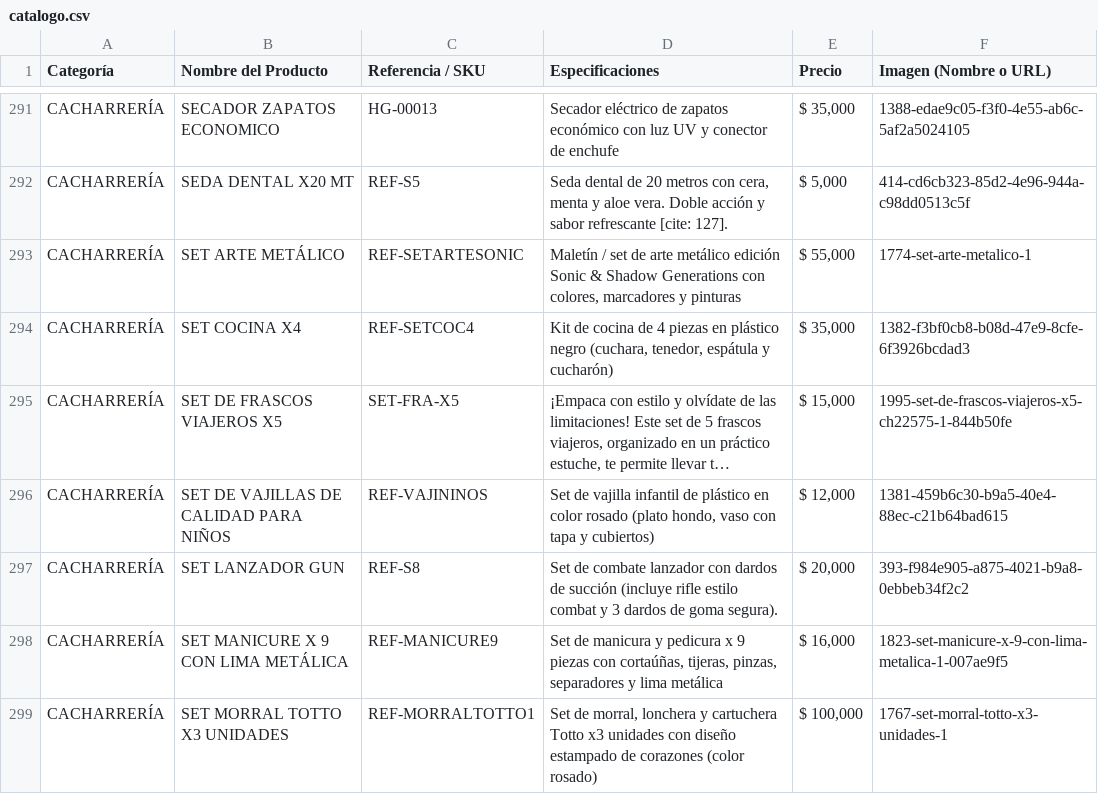
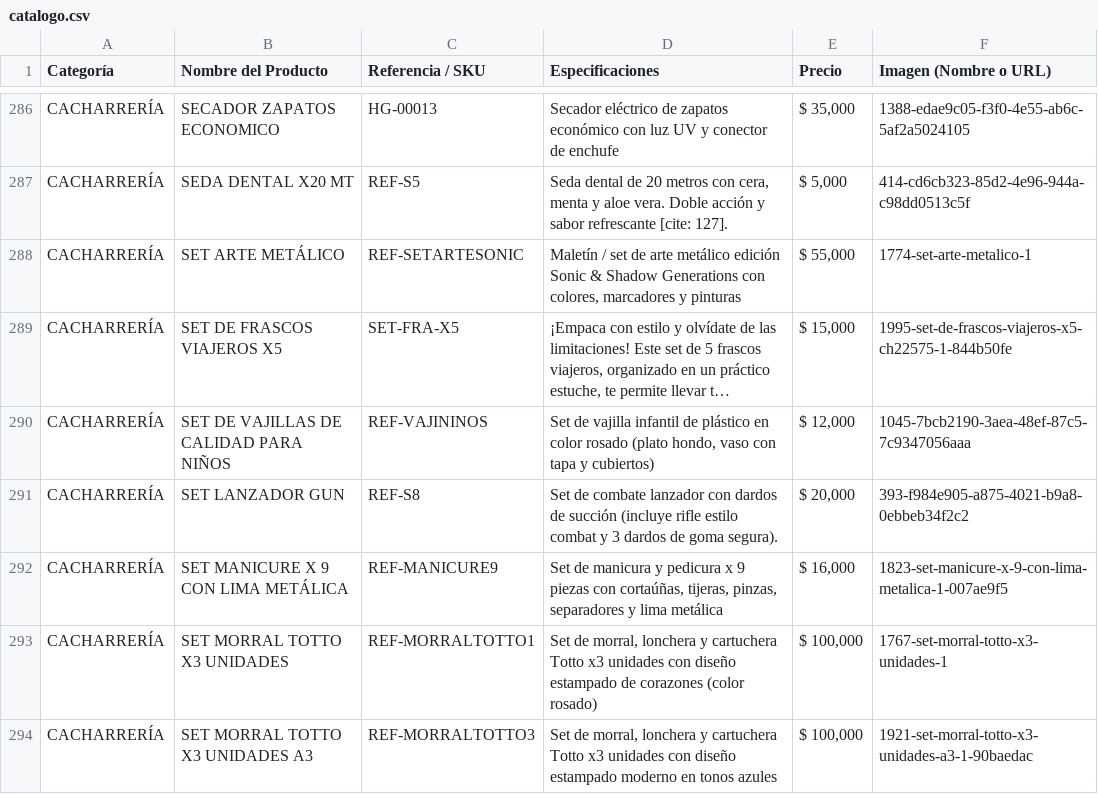
Before and after one commit to ChaChis05/glow-go, a CSV file: catalogo.csv, drawn as a sheet; only a part is shown, gaps mark what is left out; the shorter side is filled out with more unchanged rows; long unchanged cells end in …; removed rows and columns are numbered as before the commit, all else as after; the diff covers the shown part only; the diff names each change by its address in the sheet, - before the commit and + after, or states it on an @@ line.

Commit message:
Update catalogo.csv

```diff
--- a/catalogo.csv
+++ b/catalogo.csv
-row 294: CACHARRERÍA | SET COCINA X4 | REF-SETCOC4 | Kit de cocina de 4 piezas en plástico negro (cuchara, tenedor, espátula y cucharón) | $ 35,000 | 1382-f3bf0cb8-b08d-47e9-8cfe-6f3926bcdad3
-F290 (Imagen (Nombre o URL)): 1381-459b6c30-b9a5-40e4-88ec-c21b64bad615
+F290 (Imagen (Nombre o URL)): 1045-7bcb2190-3aea-48ef-87c5-7c9347056aaa
```
Also changed, not shown: 12 removed rows and 1 edited cell elsewhere in this file.
